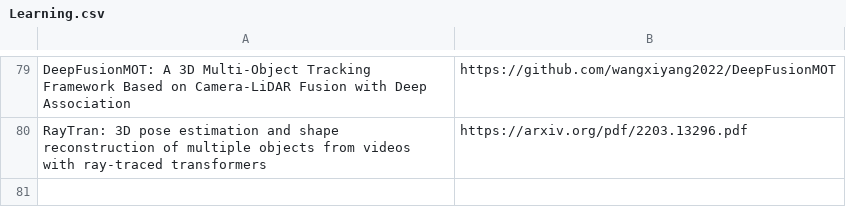
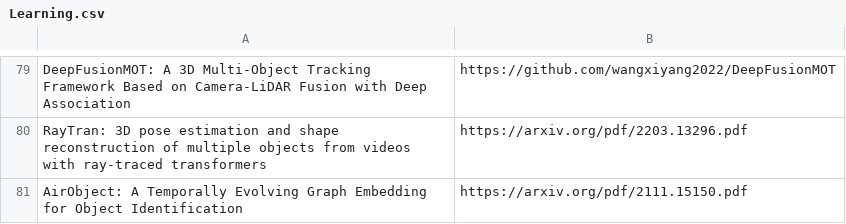
Before and after one commit to shanmo/awesome-object-slam, a CSV file: Learning.csv, drawn as a sheet; only a part is shown, gaps mark what is left out; the diff names each change by its address in the sheet, - before the commit and + after, or states it on an @@ line.

Commit message:
Update Learning.csv

```diff
--- a/Learning.csv
+++ b/Learning.csv
+row 81: AirObject: A Temporally Evolving Graph Embedding for Object Identification | https://arxiv.org/pdf/2111.15150.pdf
```
